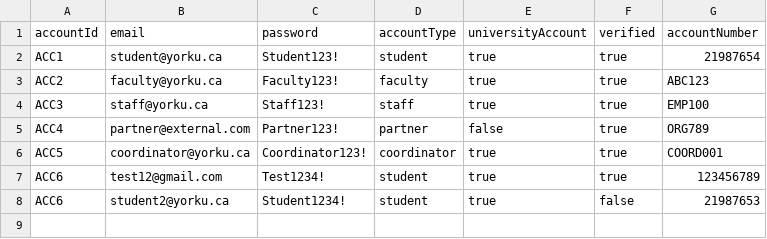
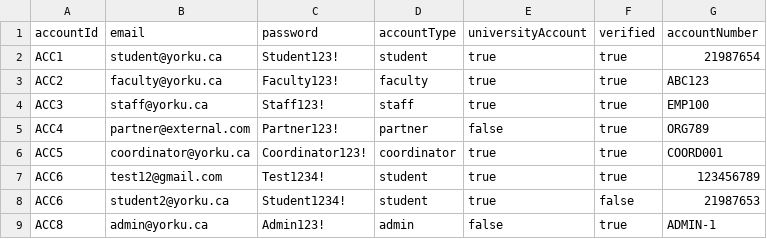
Before and after one commit to kunlefqd/EECS-3311-conference-room-scheduler, a CSV file: data/accounts.csv, drawn as a sheet.

Commit message:
Fix Admin and Staff permissions and fixed booking logic for disabled rooms.

```diff
--- a/data/accounts.csv
+++ b/data/accounts.csv
@@ -8 +8,2 @@ ACC6,test12@gmail.com,Test1234!,student,true,true,123456789
 ACC6,student2@yorku.ca,Student1234!,student,true,false,21987653
+ACC8,admin@yorku.ca,Admin123!,admin,false,true,ADMIN-1
```
Also changed, not shown: data/rooms.csv, 4 other files.
